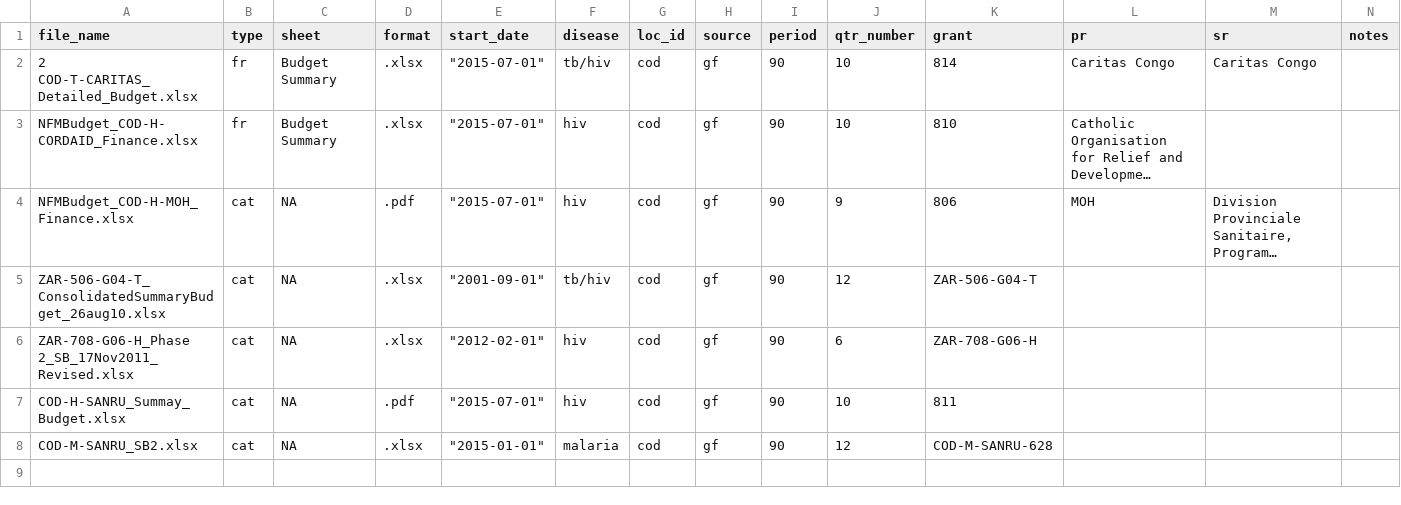
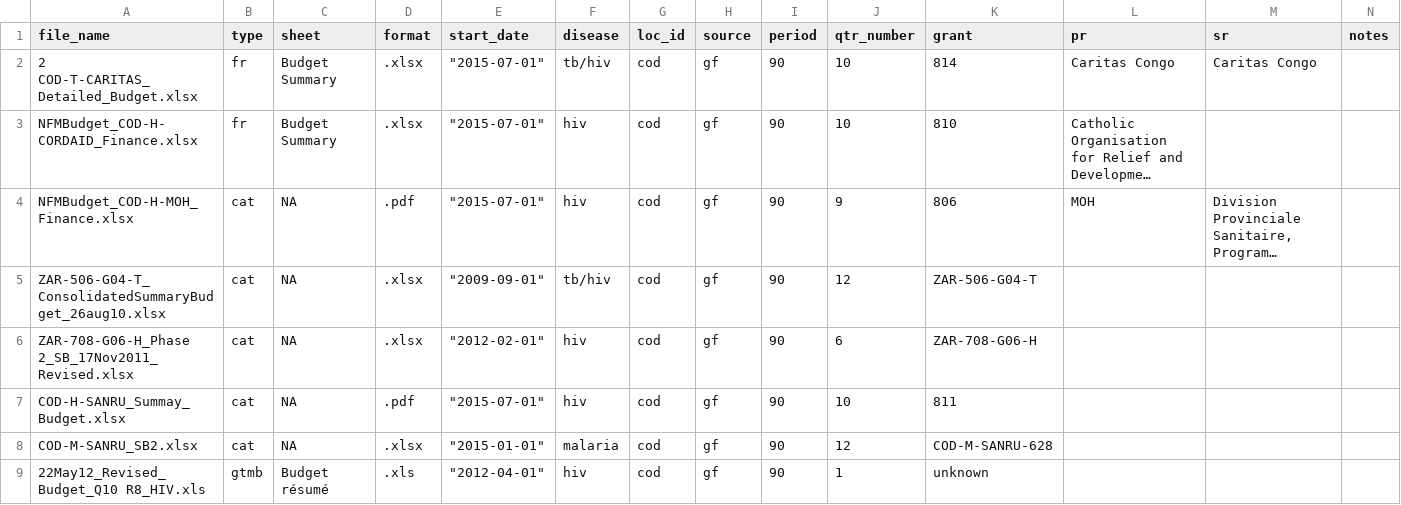
Before and after one commit to ihmeuw/gf, a CSV file: resource_tracking/prep/cod_gf_filelist.csv, drawn as a sheet; long unchanged cells end in …; the diff names each change by its address in the sheet, - before the commit and + after, or states it on an @@ line.

```diff
--- a/resource_tracking/prep/cod_gf_filelist.csv
+++ b/resource_tracking/prep/cod_gf_filelist.csv
-E5 (start_date): "2001-09-01"
+E5 (start_date): "2009-09-01"
+row 9: 22May12_Revised_Budget_Q10 R8_HIV.xls | gtmb | Budget résumé | .xls | "2012-04-01" | hiv | cod | gf | 90 | 1 | unknown
```
Also changed, not shown: resource_tracking/prep/pdf_list_cod_budgets.csv, 1 other file.
